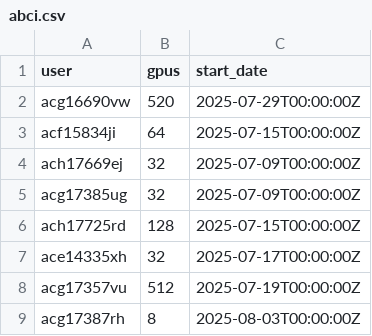
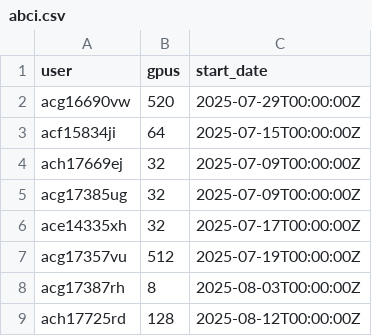
Before and after one commit to llm-jp/cluster-limits, a CSV file: abci.csv, drawn as a sheet; removed rows and columns are numbered as before the commit, all else as after; the diff names each change by its address in the sheet, - before the commit and + after, or states it on an @@ line.

Commit message:
Update midtraining 20250812

```diff
--- a/abci.csv
+++ b/abci.csv
-row 6: ach17725rd | 128 | 2025-07-15T00:00:00Z
+row 9: ach17725rd | 128 | 2025-08-12T00:00:00Z
```
